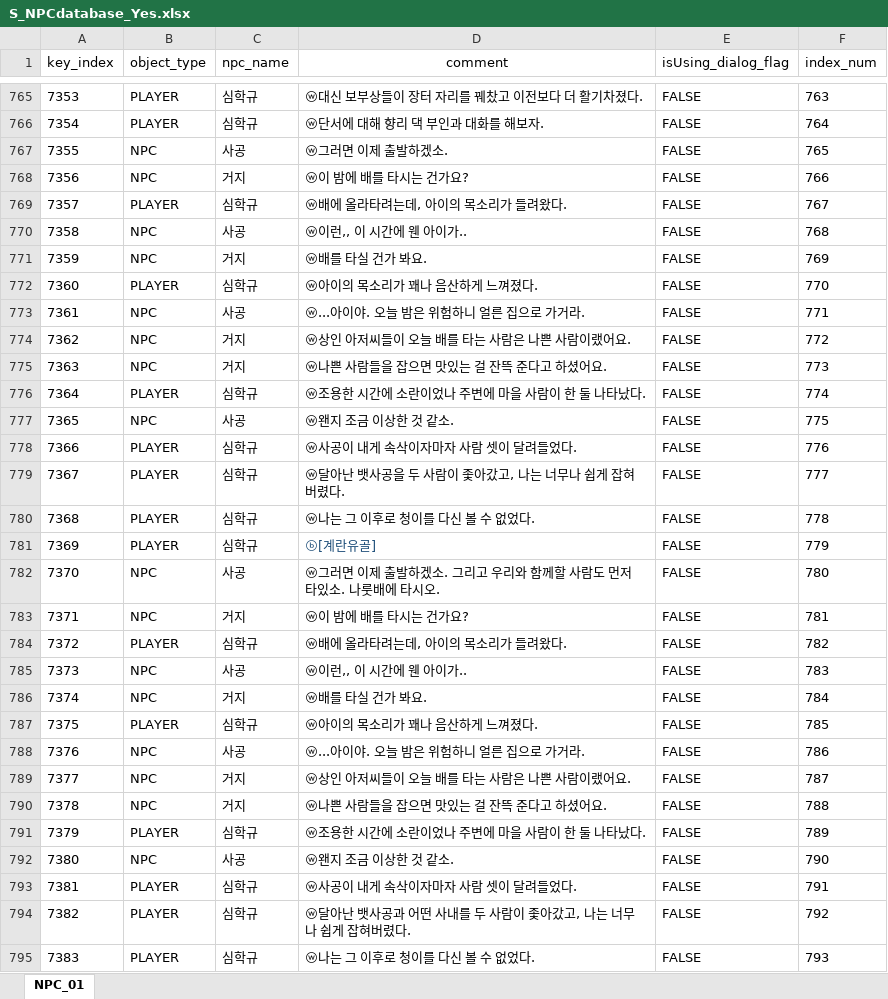
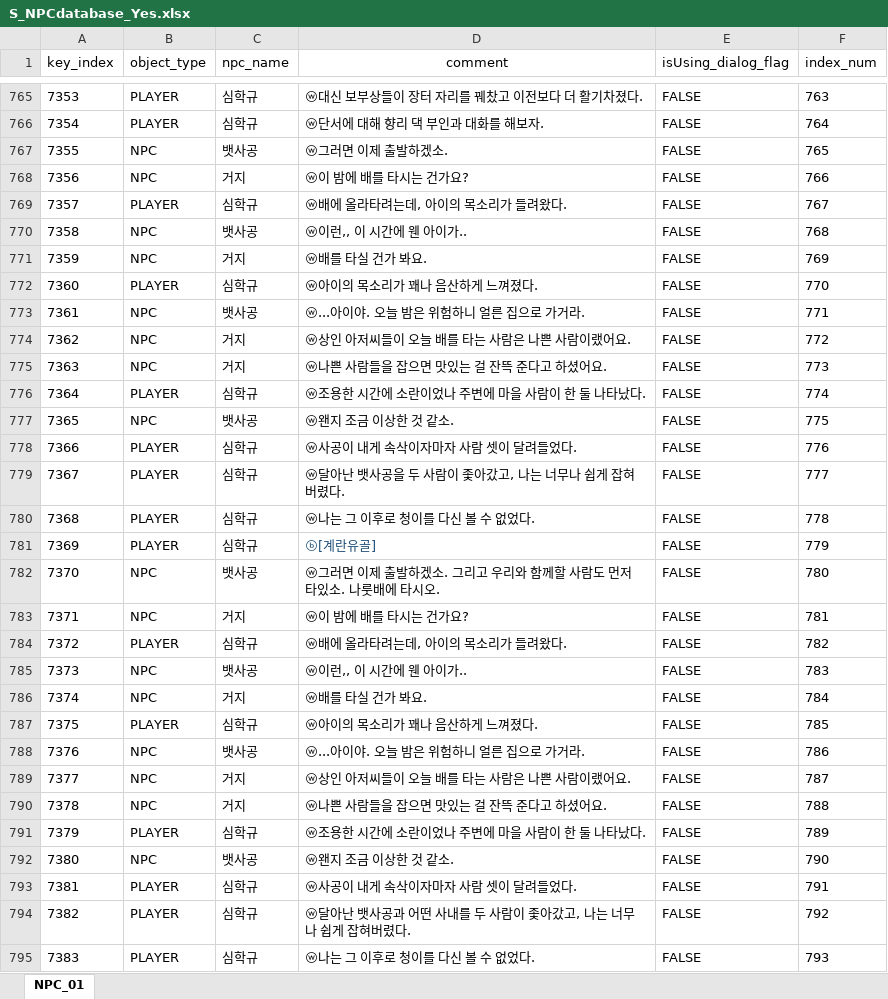
Before and after one commit to oeto2/RealRealShimeCheong, an Excel workbook: Assets/Database/S_NPCdatabase_Yes.xlsx, sheet NPC_01, drawn as a sheet; only a part is shown, gaps mark what is left out; values as stored, in another font and other column widths than the file's, no borders; the diff covers the shown part only; the diff names each change by its address in the sheet, - before the commit and + after, or states it on an @@ line.

```diff
--- a/Assets/Database/S_NPCdatabase_Yes.xlsx (sheet NPC_01)
+++ b/Assets/Database/S_NPCdatabase_Yes.xlsx (sheet NPC_01)
-C767 (npc_name): 사공
+C767 (npc_name): 뱃사공
-C770 (npc_name): 사공
+C770 (npc_name): 뱃사공
-C773 (npc_name): 사공
+C773 (npc_name): 뱃사공
-C777 (npc_name): 사공
+C777 (npc_name): 뱃사공
-C782 (npc_name): 사공
+C782 (npc_name): 뱃사공
-C785 (npc_name): 사공
+C785 (npc_name): 뱃사공
-C788 (npc_name): 사공
+C788 (npc_name): 뱃사공
-C792 (npc_name): 사공
+C792 (npc_name): 뱃사공
```
Also changed, not shown: 9 added rows and 6 edited cells elsewhere in this sheet, 2 other files.
